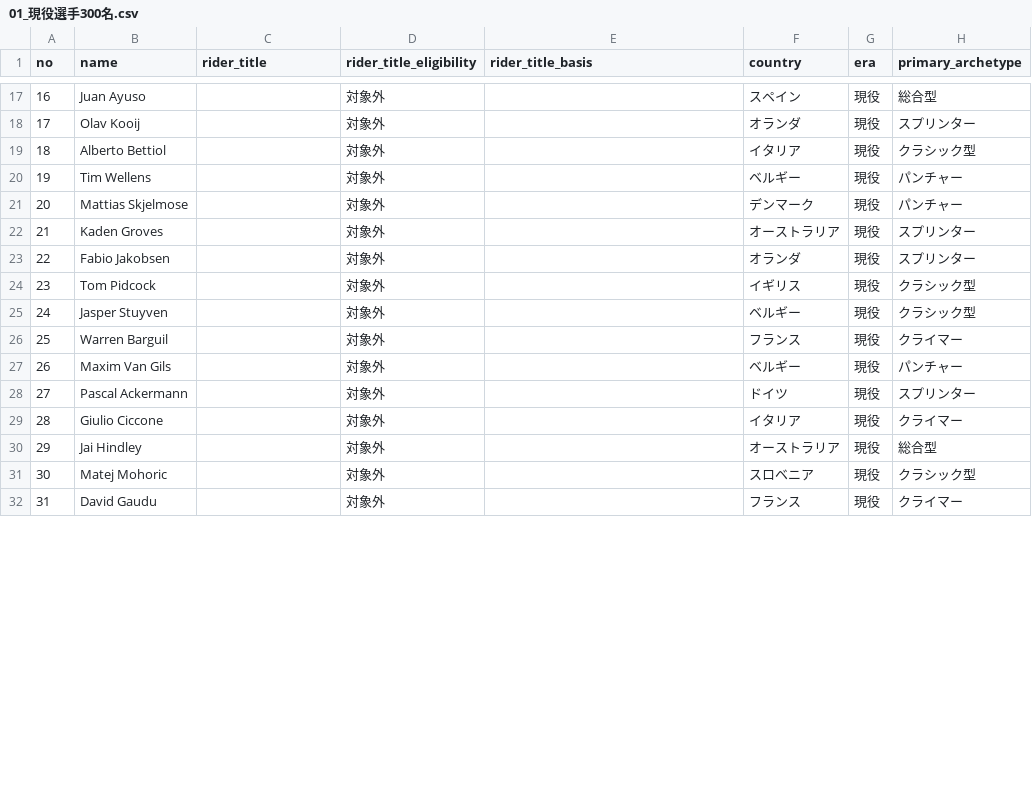
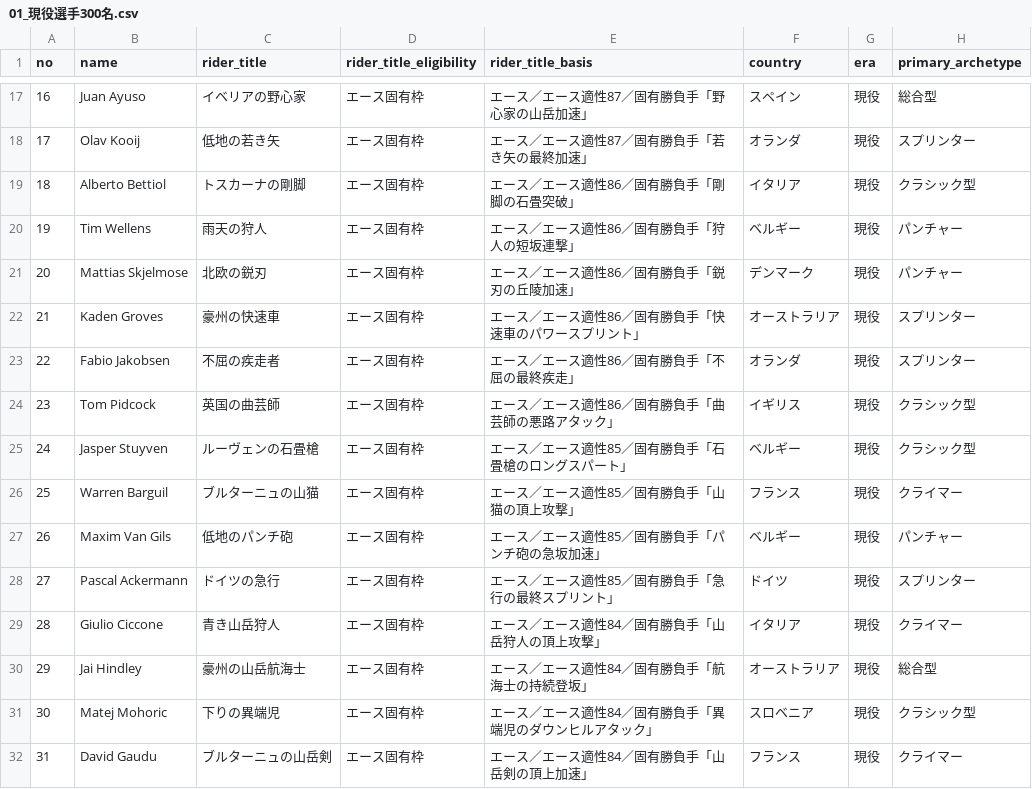
Before and after one commit to StudioQOMISO/QOMISO_Game_Tour, a CSV file: 選手スプレッドシート/01_現役選手300名.csv, drawn as a sheet; only a part is shown, gaps mark what is left out; the diff covers the shown part only; the diff names each change by its address in the sheet, - before the commit and + after, or states it on an @@ line.

```diff
--- a/選手スプレッドシート/01_現役選手300名.csv
+++ b/選手スプレッドシート/01_現役選手300名.csv
-C17 (rider_title): (empty)
+C17 (rider_title): イベリアの野心家
-D17:D32 (rider_title_eligibility): 対象外
+D17:D32 (rider_title_eligibility): エース固有枠
-E17 (rider_title_basis): (empty)
+E17 (rider_title_basis): エース／エース適性87／固有勝負手「野心家の山岳加速」
-C18 (rider_title): (empty)
+C18 (rider_title): 低地の若き矢
-E18 (rider_title_basis): (empty)
+E18 (rider_title_basis): エース／エース適性87／固有勝負手「若き矢の最終加速」
-C19 (rider_title): (empty)
+C19 (rider_title): トスカーナの剛脚
-E19 (rider_title_basis): (empty)
+E19 (rider_title_basis): エース／エース適性86／固有勝負手「剛脚の石畳突破」
-C20 (rider_title): (empty)
+C20 (rider_title): 雨天の狩人
-E20 (rider_title_basis): (empty)
+E20 (rider_title_basis): エース／エース適性86／固有勝負手「狩人の短坂連撃」
-C21 (rider_title): (empty)
+C21 (rider_title): 北欧の鋭刃
-E21 (rider_title_basis): (empty)
+E21 (rider_title_basis): エース／エース適性86／固有勝負手「鋭刃の丘陵加速」
-C22 (rider_title): (empty)
+C22 (rider_title): 豪州の快速車
-E22 (rider_title_basis): (empty)
+E22 (rider_title_basis): エース／エース適性86／固有勝負手「快速車のパワースプリント」
-C23 (rider_title): (empty)
+C23 (rider_title): 不屈の疾走者
-E23 (rider_title_basis): (empty)
+E23 (rider_title_basis): エース／エース適性86／固有勝負手「不屈の最終疾走」
-C24 (rider_title): (empty)
+C24 (rider_title): 英国の曲芸師
-E24 (rider_title_basis): (empty)
+E24 (rider_title_basis): エース／エース適性86／固有勝負手「曲芸師の悪路アタック」
-C25 (rider_title): (empty)
+C25 (rider_title): ルーヴェンの石畳槍
-E25 (rider_title_basis): (empty)
+E25 (rider_title_basis): エース／エース適性85／固有勝負手「石畳槍のロングスパート」
-C26 (rider_title): (empty)
+C26 (rider_title): ブルターニュの山猫
-E26 (rider_title_basis): (empty)
+E26 (rider_title_basis): エース／エース適性85／固有勝負手「山猫の頂上攻撃」
-C27 (rider_title): (empty)
+C27 (rider_title): 低地のパンチ砲
-E27 (rider_title_basis): (empty)
+E27 (rider_title_basis): エース／エース適性85／固有勝負手「パンチ砲の急坂加速」
-C28 (rider_title): (empty)
+C28 (rider_title): ドイツの急行
-E28 (rider_title_basis): (empty)
+E28 (rider_title_basis): エース／エース適性85／固有勝負手「急行の最終スプリント」
-C29 (rider_title): (empty)
+C29 (rider_title): 青き山岳狩人
-E29 (rider_title_basis): (empty)
+E29 (rider_title_basis): エース／エース適性84／固有勝負手「山岳狩人の頂上攻撃」
-C30 (rider_title): (empty)
+C30 (rider_title): 豪州の山岳航海士
-E30 (rider_title_basis): (empty)
+E30 (rider_title_basis): エース／エース適性84／固有勝負手「航海士の持続登坂」
-C31 (rider_title): (empty)
+C31 (rider_title): 下りの異端児
-E31 (rider_title_basis): (empty)
+E31 (rider_title_basis): エース／エース適性84／固有勝負手「異端児のダウンヒルアタック」
-C32 (rider_title): (empty)
+C32 (rider_title): ブルターニュの山岳剣
-E32 (rider_title_basis): (empty)
+E32 (rider_title_basis): エース／エース適性84／固有勝負手「山岳剣の頂上加速」
```
Also changed, not shown: 91 edited cells elsewhere in this file, data/rider_parameters_300.csv, data/rider_parameters_300_fixed.csv, 12 other files.
